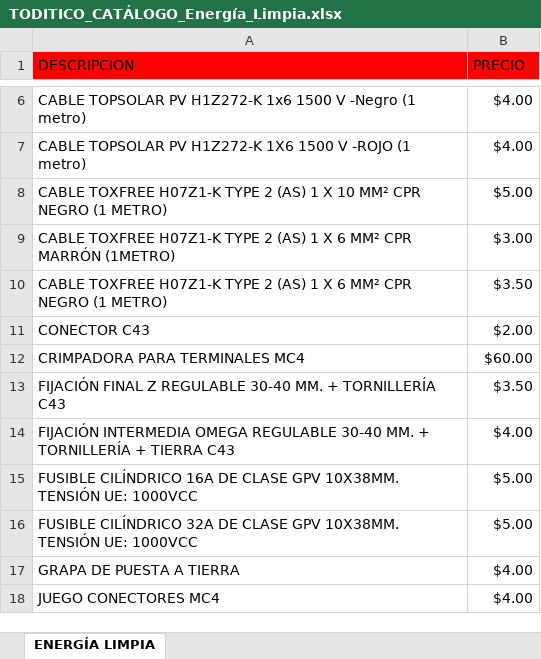
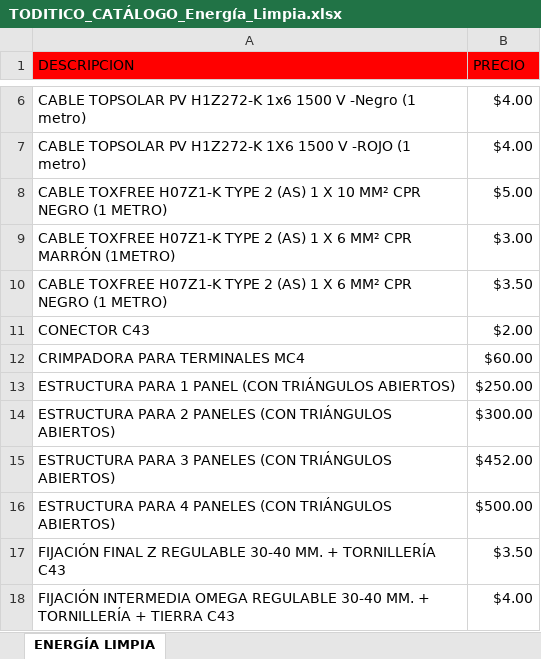
Before and after one commit to info-toditico/info-toditico.github.io, an Excel workbook: energia-limpia/assets/downloads/TODITICO_CATÁLOGO_Energía_Limpia.xlsx, sheet ENERGÍA LIMPIA, drawn as a sheet; only a part is shown, gaps mark what is left out; the shorter side is filled out with more unchanged rows; values as stored, in another font and other column widths than the file's, no borders; the diff names each change by its address in the sheet, - before the commit and + after, or states it on an @@ line.

```diff
--- a/energia-limpia/assets/downloads/TODITICO_CATÁLOGO_Energía_Limpia.xlsx (sheet ENERGÍA LIMPIA)
+++ b/energia-limpia/assets/downloads/TODITICO_CATÁLOGO_Energía_Limpia.xlsx (sheet ENERGÍA LIMPIA)
+row 13: ESTRUCTURA PARA 1 PANEL (CON TRIÁNGULOS ABIERTOS) | $250.00
+row 14: ESTRUCTURA PARA 2 PANELES (CON TRIÁNGULOS ABIERTOS) | $300.00
+row 15: ESTRUCTURA PARA 3 PANELES (CON TRIÁNGULOS ABIERTOS) | $452.00
+row 16: ESTRUCTURA PARA 4 PANELES (CON TRIÁNGULOS ABIERTOS) | $500.00
```
Also changed, not shown: 1 other file.
